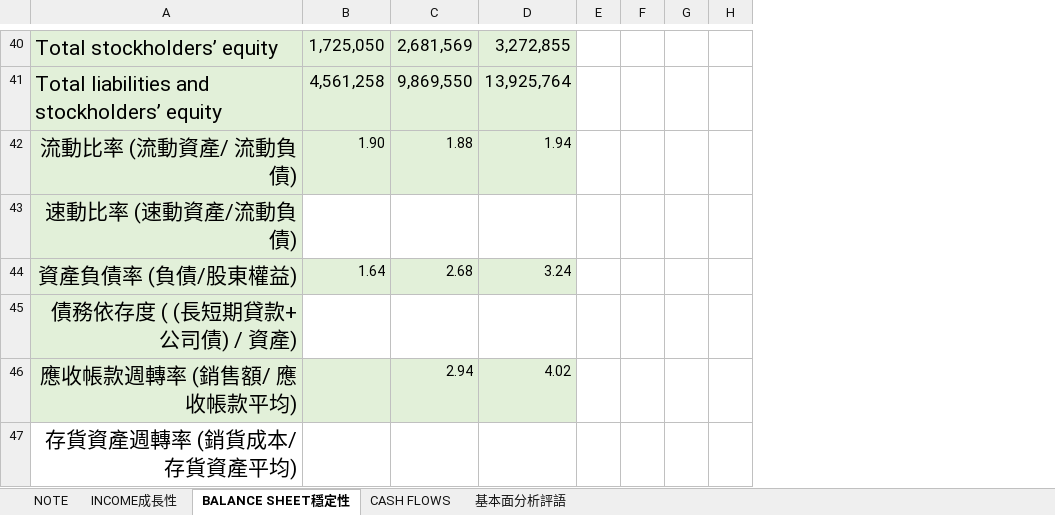
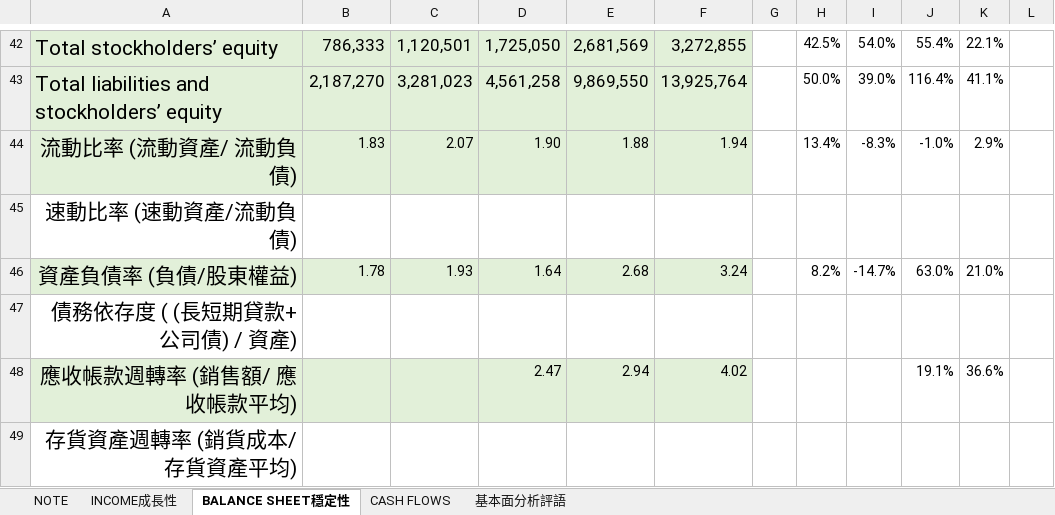
Before and after one commit to ekils/Analysis_2021, an Excel workbook: Financial/SQ財報 (已修復).xlsx, sheet BALANCE SHEET穩定性, drawn as a sheet; only a part is shown, gaps mark what is left out; values as stored, in another font and other column widths than the file's, no borders; charts and pictures not drawn; removed rows and columns are numbered as before the commit, all else as after; the diff covers the shown part only; the diff names each change by its address in the sheet, - before the commit and + after, or states it on an @@ line.

Commit message:
Add files via upload

```diff
--- a/Financial/SQ財報 (已修復).xlsx (sheet BALANCE SHEET穩定性)
+++ b/Financial/SQ財報 (已修復).xlsx (sheet BALANCE SHEET穩定性)
+column B, rows 42-46: 786,333 | 2,187,270 | 1.83 |  | 1.78
+column C, rows 42-46: 1,120,501 | 3,281,023 | 2.07 |  | 1.93
-column F, empty
-column G, empty
+column H, rows 42-46: 42.5% | 50.0% | 13.4% |  | 8.2%
+column I, rows 42-46: 54.0% | 39.0% | -8.3% |  | -14.7%
+column J, rows 42-48: 55.4% | 116.4% | -1.0% |  | 63.0% |  | 19.1%
+column K, rows 42-48: 22.1% | 41.1% | 2.9% |  | 21.0% |  | 36.6%
-A45 fill: #E2F0D9
+A45 fill: none
-A47 fill: #E2F0D9
+A47 fill: none
-D48: (empty)
+D48: 2.47
```
Also changed, not shown: 2 added rows, 15 edited cells and cell formats elsewhere in this sheet, formulas that keep their value, charts or pictures.
